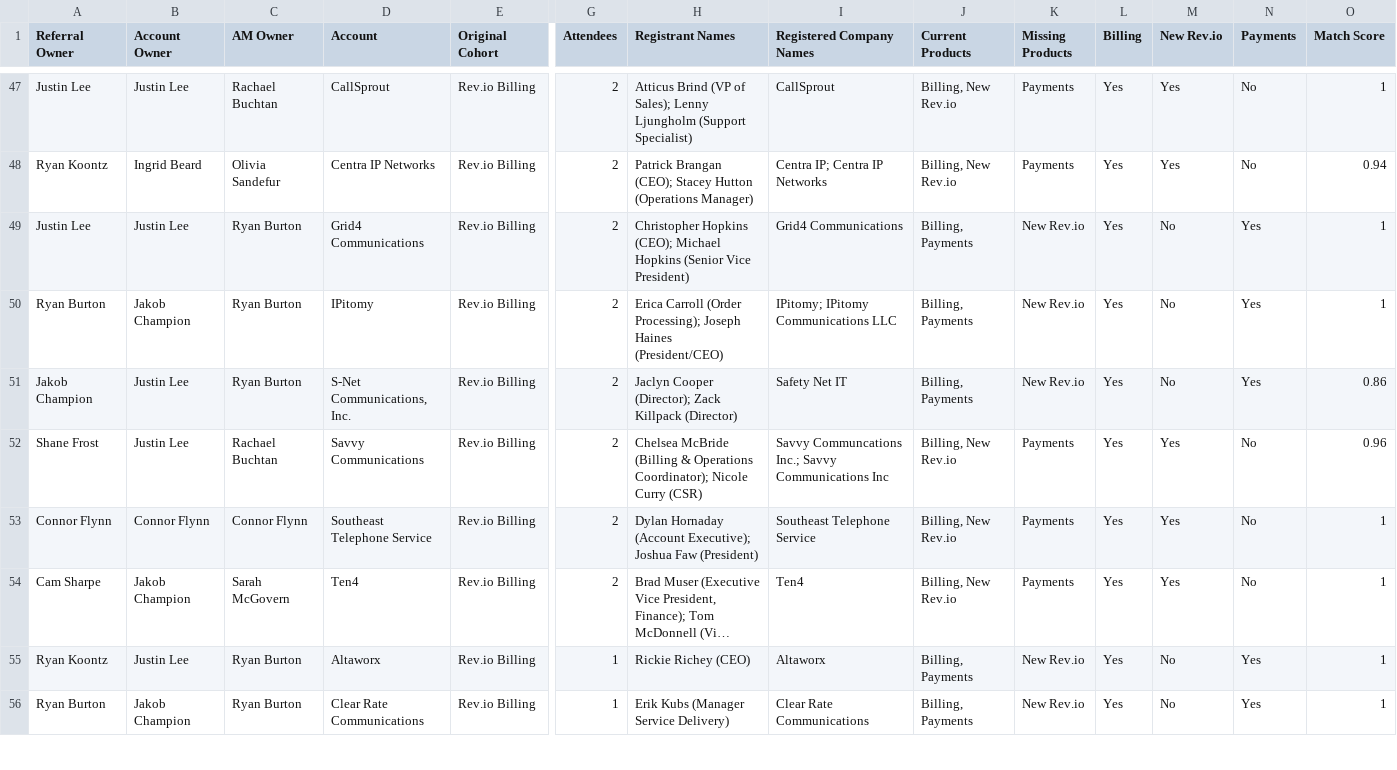
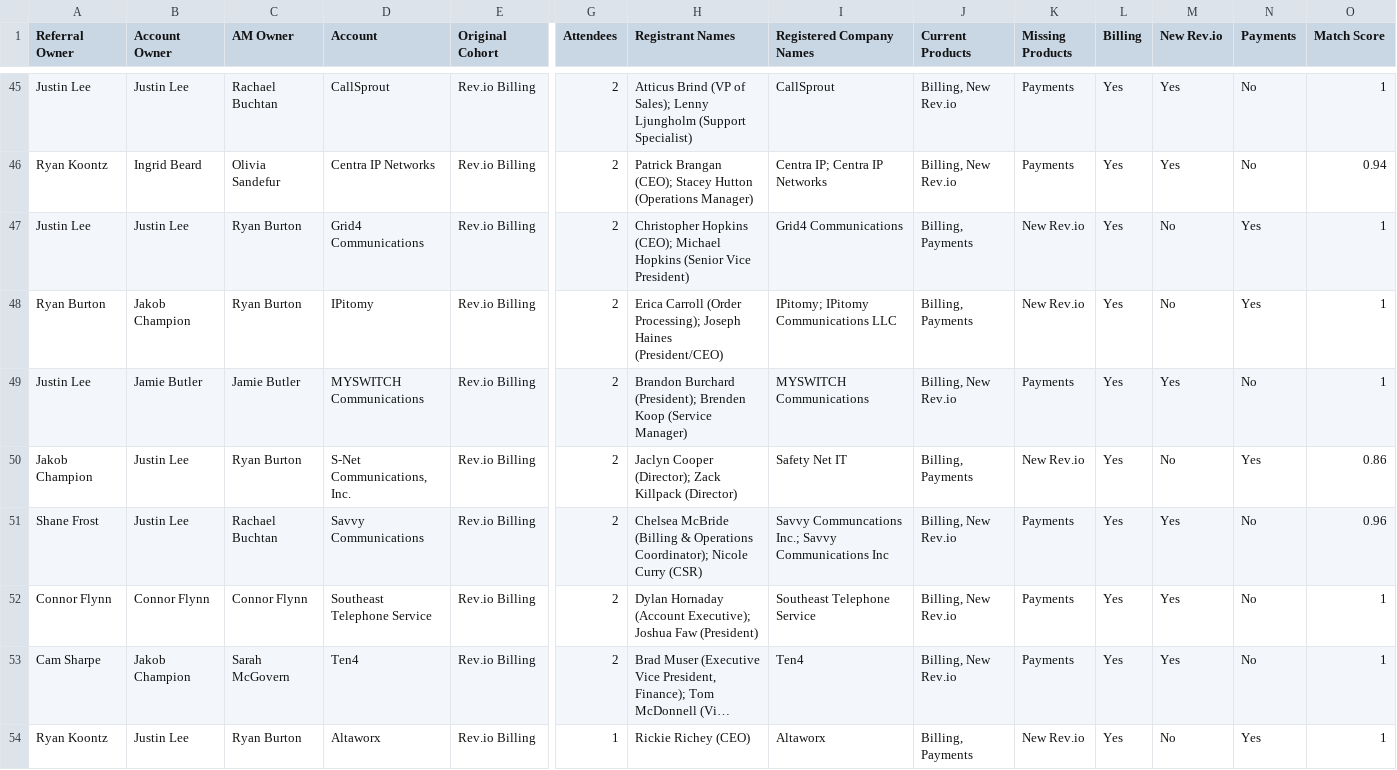
Before and after one commit to duaassistantbot-glitch/Client-Summit, a CSV file: assets/data/summit-target-accounts.csv, drawn as a sheet; only a part is shown, gaps mark what is left out; the shorter side is filled out with more unchanged rows; long unchanged cells end in …; rows hold the shown columns only; the diff covers the shown part only; the diff names each change by its address in the sheet, - before the commit and + after, or states it on an @@ line.

```diff
--- a/assets/data/summit-target-accounts.csv
+++ b/assets/data/summit-target-accounts.csv
+row 49: Justin Lee | Jamie Butler | Jamie Butler | MYSWITCH Communications | Rev.io Billing | 2 | Brandon Burchard (President); Brenden Koop (Service Manager) | MYSWITCH Communications | Billing, New Rev.io | Payments | Yes | Yes | No | 1
```
Also changed, not shown: 4 added rows and 6 removed rows elsewhere in this file, 3 other files.
